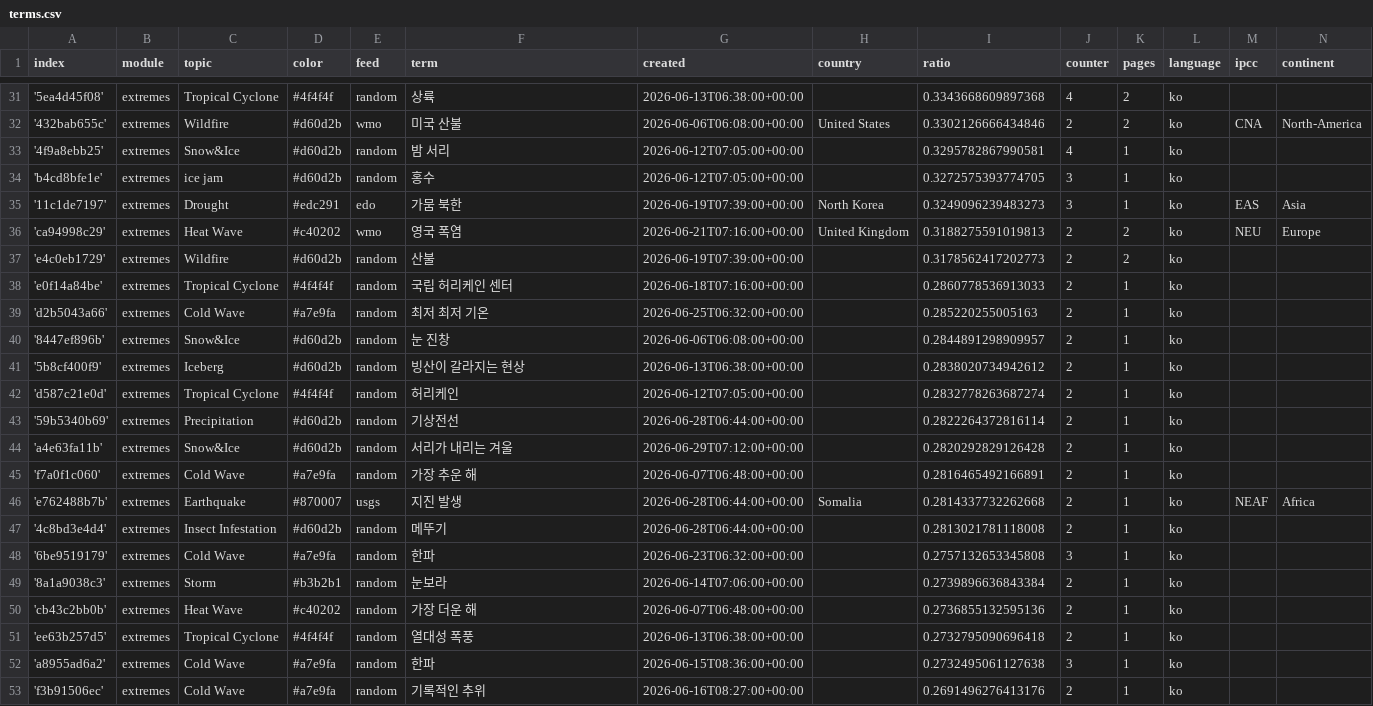
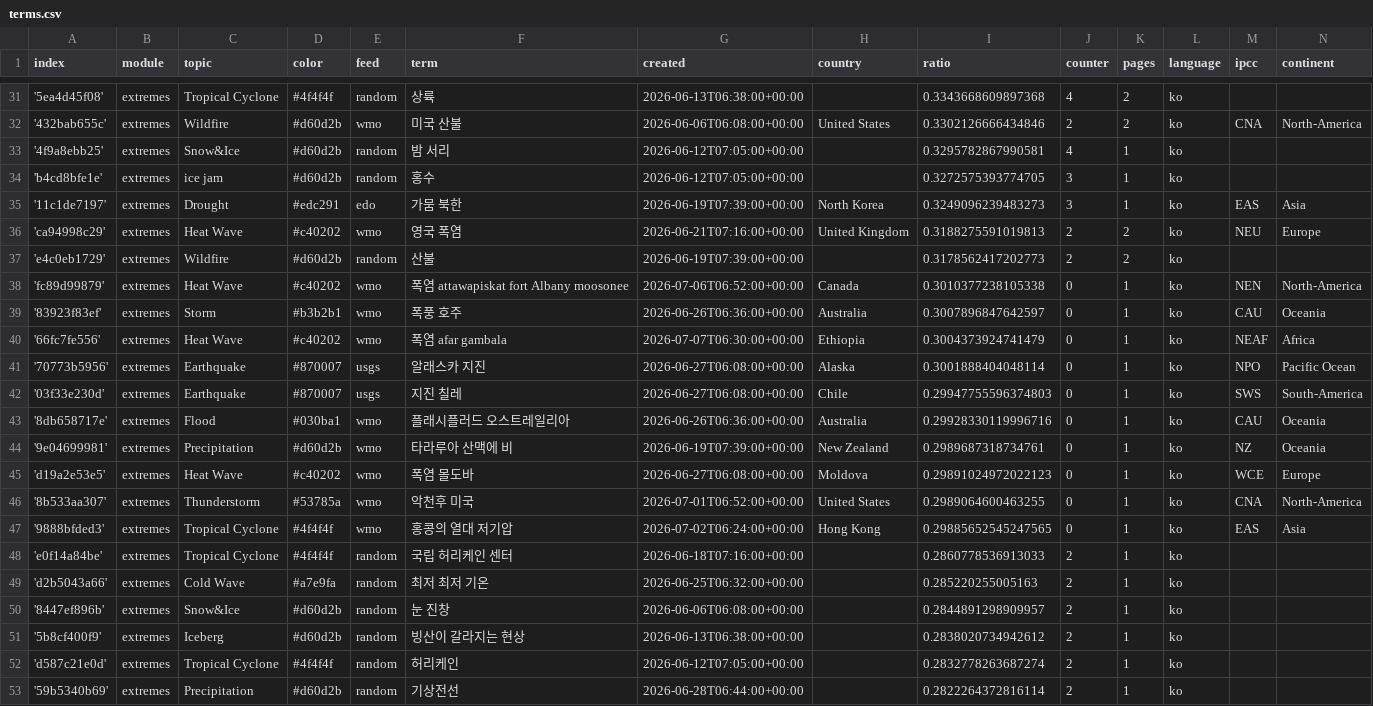
Before and after one commit to kamic-news/koreanExtremes, a CSV file: terms.csv, drawn as a sheet; only a part is shown, gaps mark what is left out; the shorter side is filled out with more unchanged rows; the diff names each change by its address in the sheet, - before the commit and + after, or states it on an @@ line.

Commit message:
Commit from GitHub Actions (import:0.0)

```diff
--- a/terms.csv
+++ b/terms.csv
+row 38: 'fc89d99879' | extremes | Heat Wave | #c40202 | wmo | 폭염 attawapiskat fort Albany moosonee | 2026-07-06T06:52:00+00:00 | Canada | 0.3010377238105338 | 0 | 1 | ko | NEN | North-America
+row 39: '83923f83ef' | extremes | Storm | #b3b2b1 | wmo | 폭풍 호주 | 2026-06-26T06:36:00+00:00 | Australia | 0.3007896847642597 | 0 | 1 | ko | CAU | Oceania
+row 40: '66fc7fe556' | extremes | Heat Wave | #c40202 | wmo | 폭염 afar gambala | 2026-07-07T06:30:00+00:00 | Ethiopia | 0.3004373924741479 | 0 | 1 | ko | NEAF | Africa
+row 41: '70773b5956' | extremes | Earthquake | #870007 | usgs | 알래스카 지진 | 2026-06-27T06:08:00+00:00 | Alaska | 0.3001888404048114 | 0 | 1 | ko | NPO | Pacific Ocean
+row 42: '03f33e230d' | extremes | Earthquake | #870007 | usgs | 지진 칠레 | 2026-06-27T06:08:00+00:00 | Chile | 0.29947755596374803 | 0 | 1 | ko | SWS | South-America
+row 43: '8db658717e' | extremes | Flood | #030ba1 | wmo | 플래시플러드 오스트레일리아 | 2026-06-26T06:36:00+00:00 | Australia | 0.29928330119996716 | 0 | 1 | ko | CAU | Oceania
+row 44: '9e04699981' | extremes | Precipitation | #d60d2b | wmo | 타라루아 산맥에 비 | 2026-06-19T07:39:00+00:00 | New Zealand | 0.2989687318734761 | 0 | 1 | ko | NZ | Oceania
+row 45: 'd19a2e53e5' | extremes | Heat Wave | #c40202 | wmo | 폭염 몰도바 | 2026-06-27T06:08:00+00:00 | Moldova | 0.29891024972022123 | 0 | 1 | ko | WCE | Europe
+row 46: '8b533aa307' | extremes | Thunderstorm | #53785a | wmo | 악천후 미국 | 2026-07-01T06:52:00+00:00 | United States | 0.2989064600463255 | 0 | 1 | ko | CNA | North-America
+row 47: '9888bfded3' | extremes | Tropical Cyclone | #4f4f4f | wmo | 홍콩의 열대 저기압 | 2026-07-02T06:24:00+00:00 | Hong Kong | 0.29885652545247565 | 0 | 1 | ko | EAS | Asia
```
